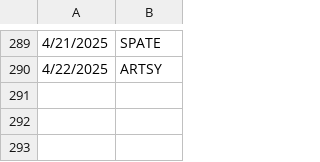
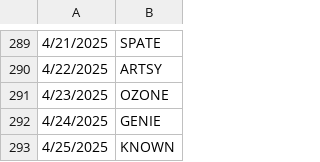
Before and after one commit to deda-72/WORDLE-archive, a CSV file: wordle_archive.csv, drawn as a sheet; only a part is shown, gaps mark what is left out; the diff names each change by its address in the sheet, - before the commit and + after, or states it on an @@ line.

Commit message:
Update wordle_archive.csv

```diff
--- a/wordle_archive.csv
+++ b/wordle_archive.csv
+row 291: 4/23/2025 | OZONE
+row 292: 4/24/2025 | GENIE
+row 293: 4/25/2025 | KNOWN
```
